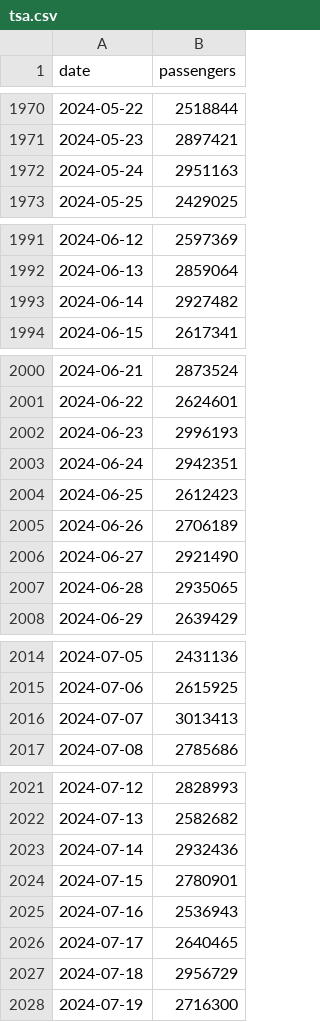
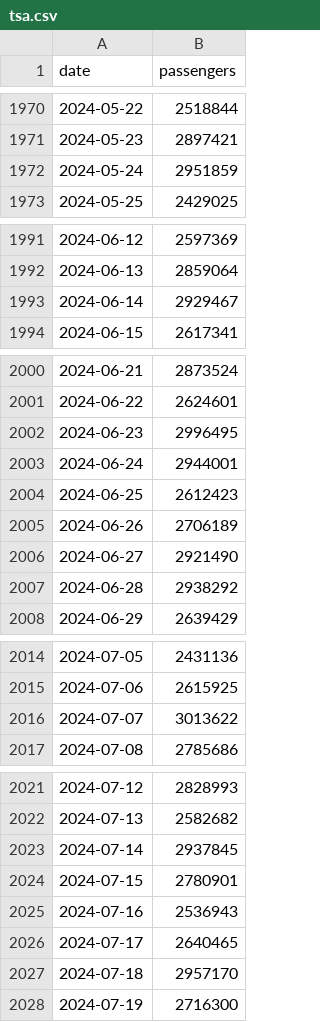
Before and after one commit to bbgatch/bbgatch.github.io, a CSV file: projects/tsa/tsa.csv, drawn as a sheet; only a part is shown, gaps mark what is left out; the diff covers the shown part only.

Commit message:
Update tsa.csv

```diff
--- a/projects/tsa/tsa.csv
+++ b/projects/tsa/tsa.csv
@@ -1971,3 +1971,3 @@ date,passengers
 2024-05-23,2897421
-2024-05-24,2951163
+2024-05-24,2951859
 2024-05-25,2429025
@@ -1992,3 +1992,3 @@ date,passengers
 2024-06-13,2859064
-2024-06-14,2927482
+2024-06-14,2929467
 2024-06-15,2617341
@@ -2001,4 +2001,4 @@ date,passengers
 2024-06-22,2624601
-2024-06-23,2996193
-2024-06-24,2942351
+2024-06-23,2996495
+2024-06-24,2944001
 2024-06-25,2612423
@@ -2006,3 +2006,3 @@ date,passengers
 2024-06-27,2921490
-2024-06-28,2935065
+2024-06-28,2938292
 2024-06-29,2639429
@@ -2015,3 +2015,3 @@ date,passengers
 2024-07-06,2615925
-2024-07-07,3013413
+2024-07-07,3013622
 2024-07-08,2785686
@@ -2022,3 +2022,3 @@ date,passengers
 2024-07-13,2582682
-2024-07-14,2932436
+2024-07-14,2937845
 2024-07-15,2780901
@@ -2026,3 +2026,3 @@ date,passengers
 2024-07-17,2640465
-2024-07-18,2956729
+2024-07-18,2957170
 2024-07-19,2716300
```
Also changed, not shown: 27 added rows and 1 edited cell elsewhere in this file.
